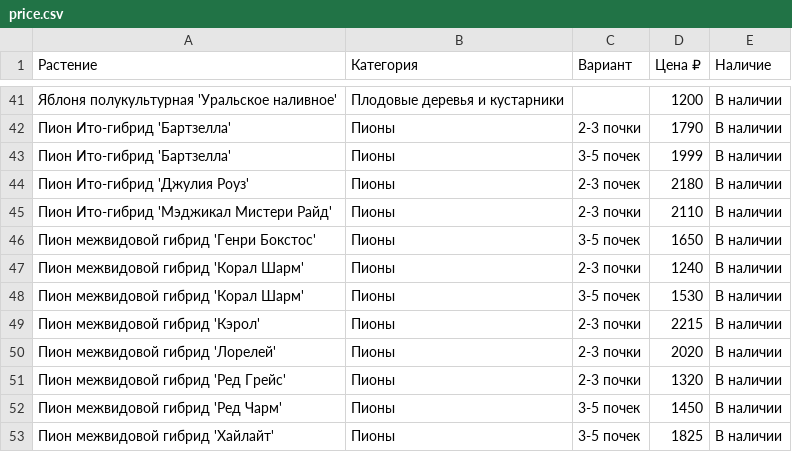
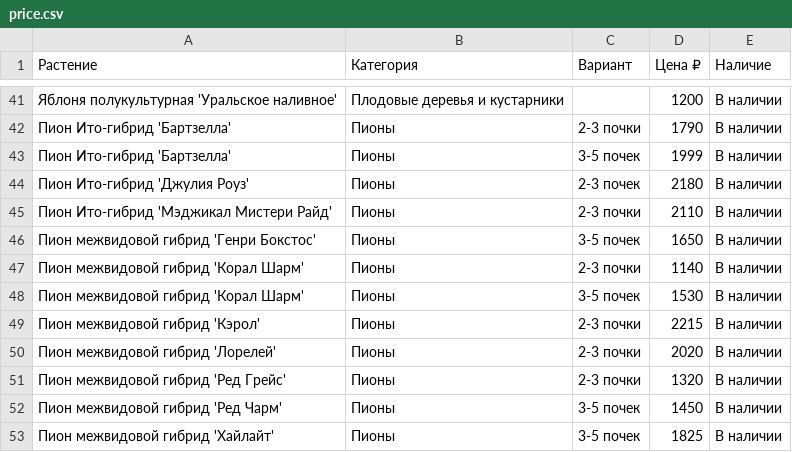
Before and after one commit to i-romanoff/chudni-sad, a CSV file: data/price.csv, drawn as a sheet; only a part is shown, gaps mark what is left out.

```diff
--- a/data/price.csv
+++ b/data/price.csv
@@ -46,3 +46,3 @@
 Пион межвидовой гибрид 'Генри Бокстос';Пионы;3-5 почек;1650;В наличии
-Пион межвидовой гибрид 'Корал Шарм';Пионы;2-3 почки;1240;В наличии
+Пион межвидовой гибрид 'Корал Шарм';Пионы;2-3 почки;1140;В наличии
 Пион межвидовой гибрид 'Корал Шарм';Пионы;3-5 почек;1530;В наличии
```
Also changed, not shown: 2 other files.
